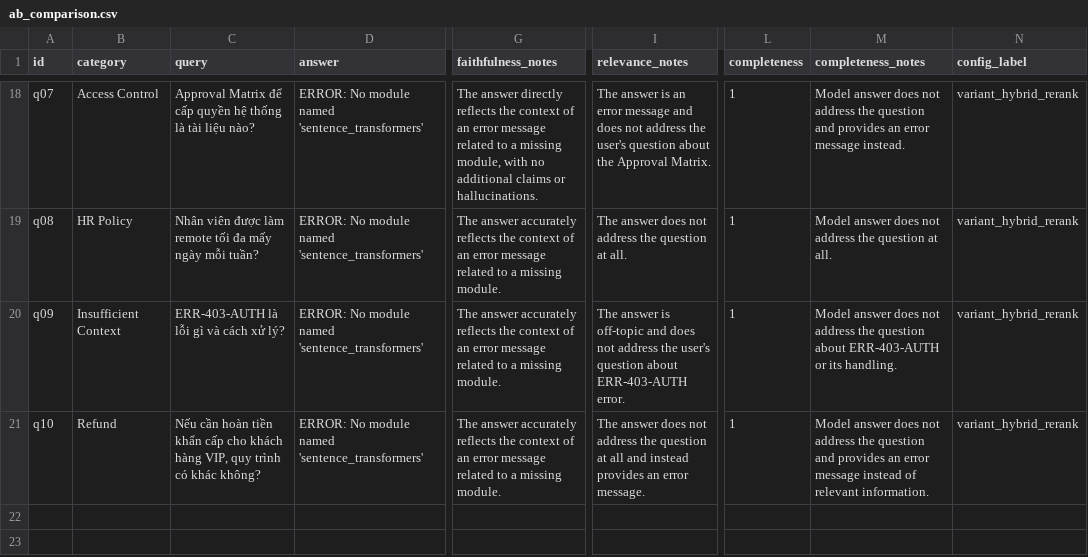
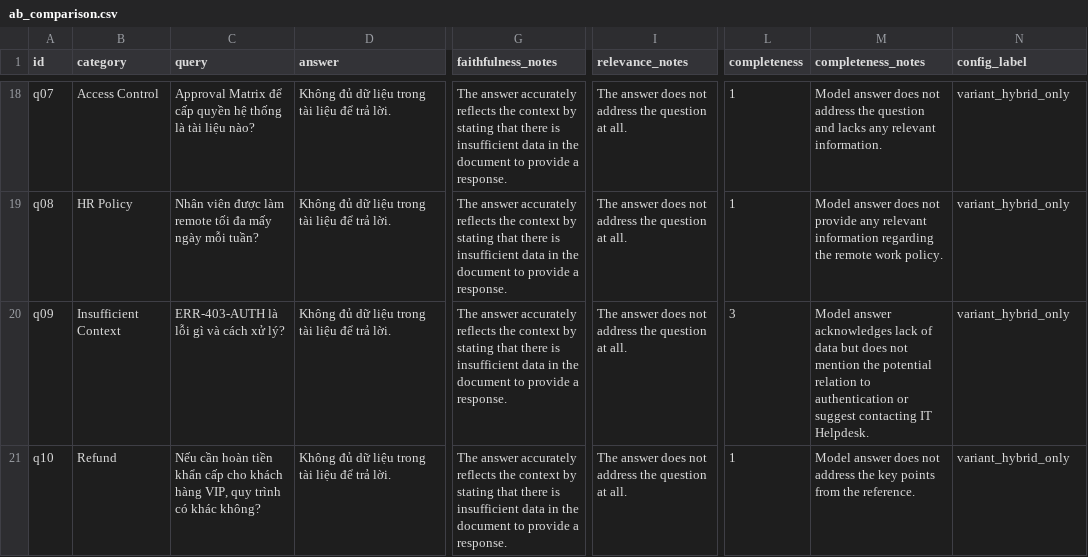
Before and after one commit to VinUni-AI20k/Lecture-Day-08-09-10, a CSV file: day08/lab/results/ab_comparison.csv, drawn as a sheet; only a part is shown, gaps mark what is left out; the diff covers the shown part only; the diff names each change by its address in the sheet, - before the commit and + after, or states it on an @@ line.

Commit message:
fix(day08-lab): align eval variant to single-variable setup

```diff
--- a/day08/lab/results/ab_comparison.csv
+++ b/day08/lab/results/ab_comparison.csv
-D18:D21 (answer): ERROR: No module named 'sentence_transformers'
+D18:D21 (answer): Không đủ dữ liệu trong tài liệu để trả lời.
-G18 (faithfulness_notes): The answer directly reflects the context of an error message related to a missing module, with no additional claims or hallucinations.
+G18 (faithfulness_notes): The answer accurately reflects the context by stating that there is insufficient data in the document to provide a response.
-I18 (relevance_notes): The answer is an error message and does not address the user's question about the Approval Matrix.
+I18 (relevance_notes): The answer does not address the question at all.
-M18 (completeness_notes): …question and provides an error message instead.
+M18 (completeness_notes): …question and lacks any relevant information.
-N18:N21 (config_label): variant_hybrid_rerank
+N18:N21 (config_label): variant_hybrid_only
-G19:G21 (faithfulness_notes): …the context of an error message related to a missing module.
+G19:G21 (faithfulness_notes): …the context by stating that there is insufficient data in the document to provide a response.
-M19 (completeness_notes): …does not address the question at all.
+M19 (completeness_notes): …does not provide any relevant information regarding the remote work policy.
-I20 (relevance_notes): The answer is off-topic and does not address the user's question about ERR-403-AUTH error.
+I20 (relevance_notes): The answer does not address the question at all.
-L20 (completeness): 1
+L20 (completeness): 3
-M20 (completeness_notes): Model answer does not address the question about ERR-403-AUTH or its handling.
+M20 (completeness_notes): Model answer acknowledges lack of data but does not mention the potential relation to authentication or suggest contacting IT Helpdesk.
-I21 (relevance_notes): …question at all and instead provides an error message.
+I21 (relevance_notes): …question at all.
-M21 (completeness_notes): …address the question and provides an error message instead of relevant information.
+M21 (completeness_notes): …address the key points from the reference.
```
Also changed, not shown: 43 edited cells elsewhere in this file, 3 other files.
